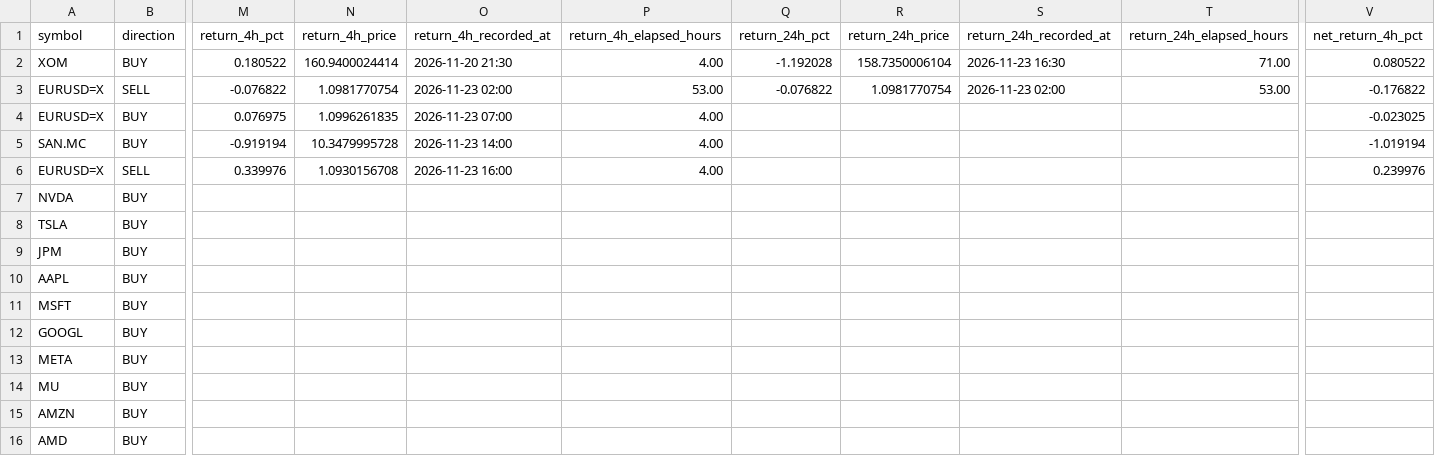
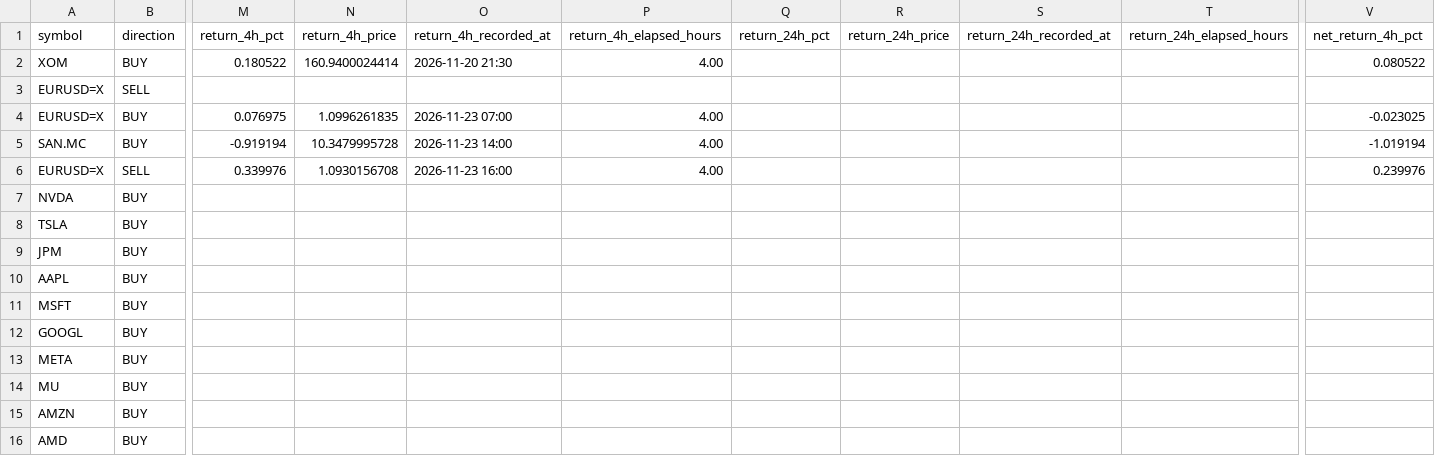
Before and after one commit to jaimefg19034/macd-alerts, a CSV file: data/signal_history.csv, drawn as a sheet; only a part is shown, gaps mark what is left out; the diff names each change by its address in the sheet, - before the commit and + after, or states it on an @@ line.

Commit message:
Remove outcomes measured outside their target horizons

```diff
--- a/data/signal_history.csv
+++ b/data/signal_history.csv
-Q2 (return_24h_pct): -1.192028
+Q2 (return_24h_pct): (empty)
-R2 (return_24h_price): 158.7350006104
+R2 (return_24h_price): (empty)
-S2 (return_24h_recorded_at): 2026-11-23 16:30
+S2 (return_24h_recorded_at): (empty)
-T2 (return_24h_elapsed_hours): 71.00
+T2 (return_24h_elapsed_hours): (empty)
-M3 (return_4h_pct): -0.076822
+M3 (return_4h_pct): (empty)
-N3 (return_4h_price): 1.0981770754
+N3 (return_4h_price): (empty)
-O3 (return_4h_recorded_at): 2026-11-23 02:00
+O3 (return_4h_recorded_at): (empty)
-P3 (return_4h_elapsed_hours): 53.00
+P3 (return_4h_elapsed_hours): (empty)
-Q3 (return_24h_pct): -0.076822
+Q3 (return_24h_pct): (empty)
-R3 (return_24h_price): 1.0981770754
+R3 (return_24h_price): (empty)
-S3 (return_24h_recorded_at): 2026-11-23 02:00
+S3 (return_24h_recorded_at): (empty)
-T3 (return_24h_elapsed_hours): 53.00
+T3 (return_24h_elapsed_hours): (empty)
-V3 (net_return_4h_pct): -0.176822
+V3 (net_return_4h_pct): (empty)
```
